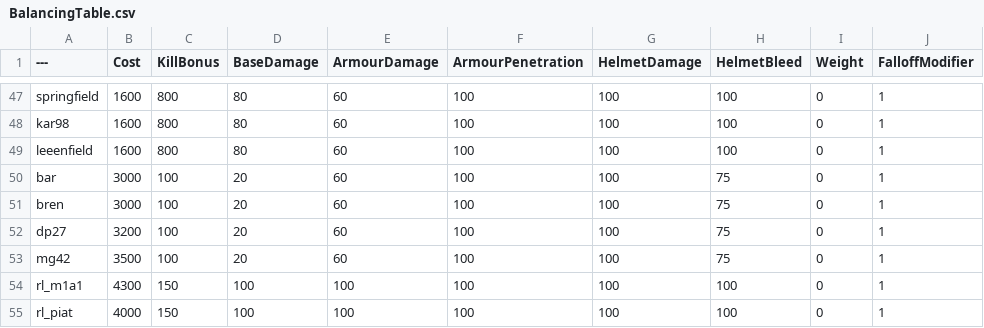
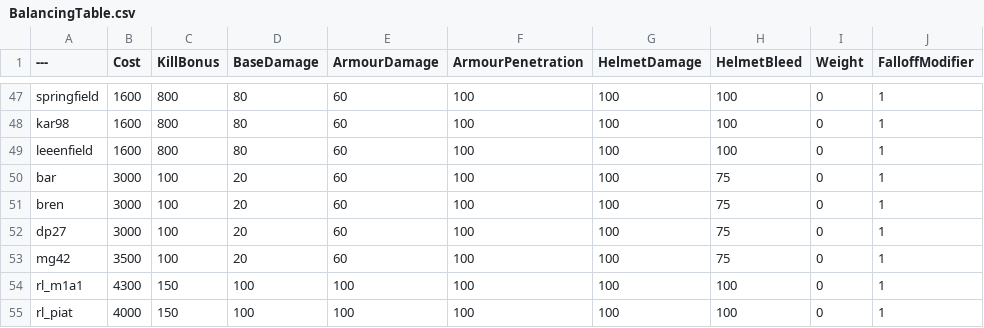
Before and after one commit to MessiahPenguin/BalancingTable, a CSV file: BalancingTable.csv, drawn as a sheet; only a part is shown, gaps mark what is left out; the diff names each change by its address in the sheet, - before the commit and + after, or states it on an @@ line.

Commit message:
Update BalancingTable.csv

```diff
--- a/BalancingTable.csv
+++ b/BalancingTable.csv
-B52 (Cost): 3200
+B52 (Cost): 3000
```
